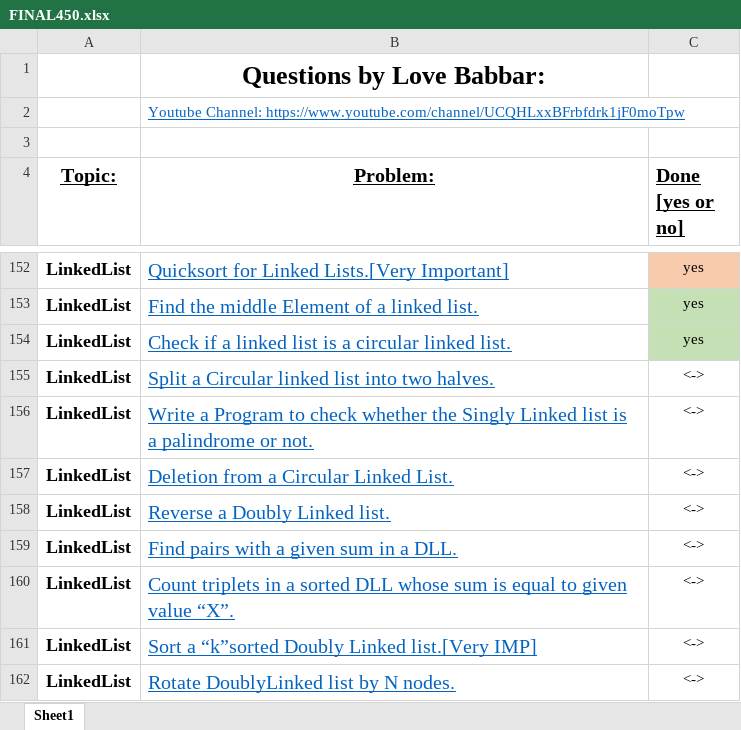
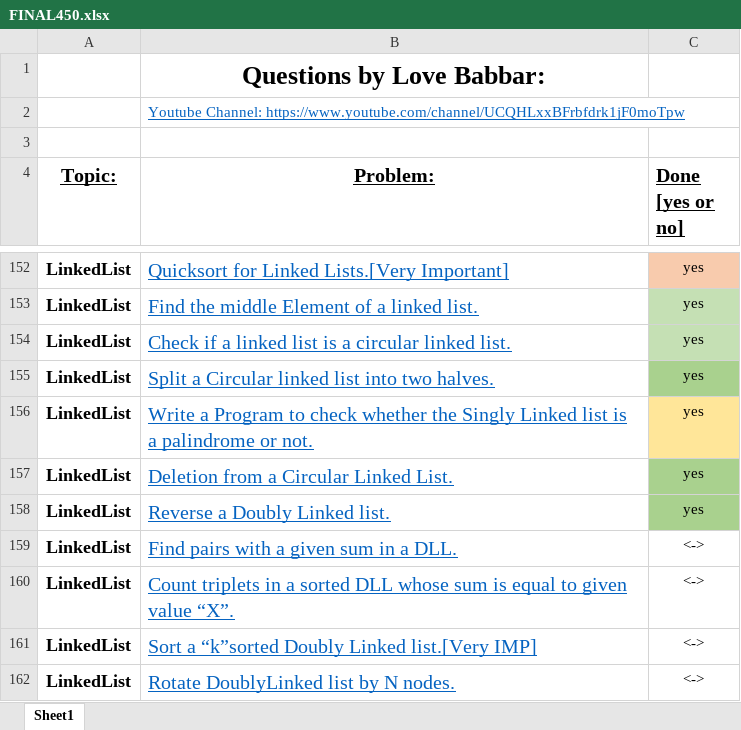
Before and after one commit to Ichigo27/lovebabbar-dsa-sheet, an Excel workbook: FINAL450.xlsx, sheet Sheet1, drawn as a sheet; only a part is shown, gaps mark what is left out; values as stored, in another font and other column widths than the file's, no borders; the diff names each change by its address in the sheet, - before the commit and + after, or states it on an @@ line.

```diff
--- a/FINAL450.xlsx (sheet Sheet1)
+++ b/FINAL450.xlsx (sheet Sheet1)
-C155:C158 (Done [yes or no]): <->
+C155:C158 (Done [yes or no]): yes
-C155 fill: none
+C155 fill: #A9D18E
-C156 fill: none
+C156 fill: #FFE699
-C157:C158 fill: none
+C157:C158 fill: #A9D18E
```
Also changed, not shown: 4 other files.
